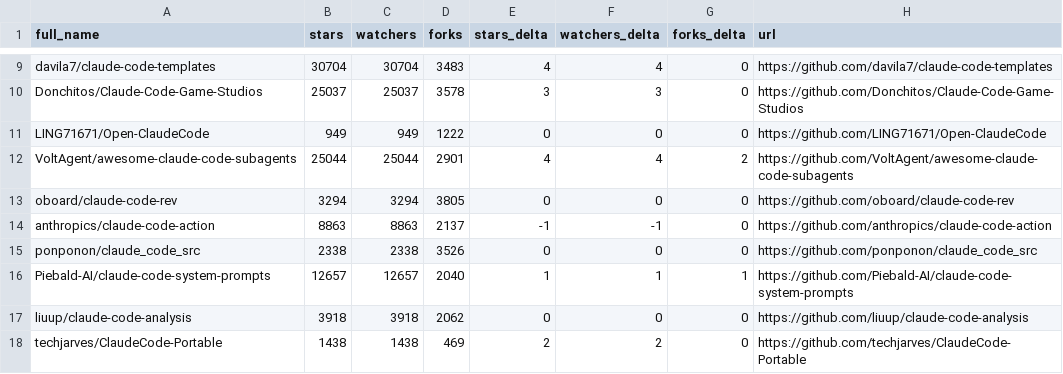
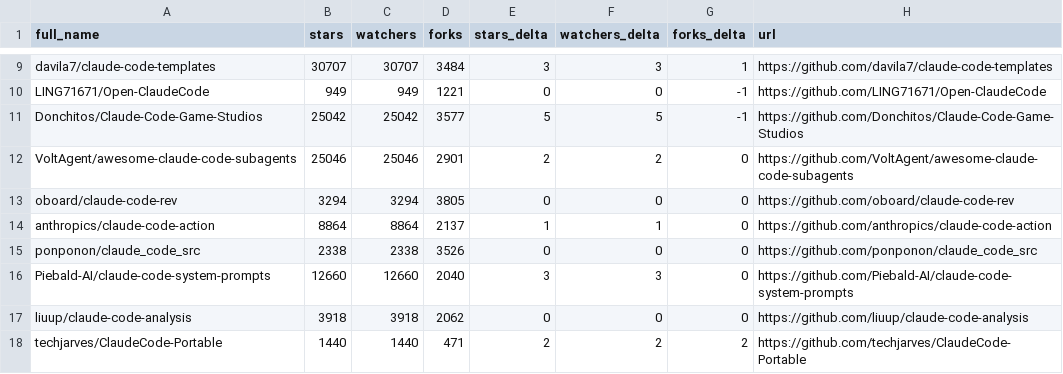
Before and after one commit to CrazyForks/awesome-claude-code, a CSV file: data/repo-ticker.csv, drawn as a sheet; only a part is shown, gaps mark what is left out; removed rows and columns are numbered as before the commit, all else as after; the diff covers the shown part only; the diff names each change by its address in the sheet, - before the commit and + after, or states it on an @@ line.

```diff
--- a/data/repo-ticker.csv
+++ b/data/repo-ticker.csv
-B9 (stars): 30704
+B9 (stars): 30707
-C9 (watchers): 30704
+C9 (watchers): 30707
-D9 (forks): 3483
+D9 (forks): 3484
-E9 (stars_delta): 4
+E9 (stars_delta): 3
-F9 (watchers_delta): 4
+F9 (watchers_delta): 3
-G9 (forks_delta): 0
+G9 (forks_delta): 1
-row 10: Donchitos/Claude-Code-Game-Studios | 25037 | 25037 | 3578 | 3 | 3 | 0 | https://github.com/Donchitos/Claude-Code-Game-Studios
-D10 (forks): 1222
+D10 (forks): 1221
-G10 (forks_delta): 0
+G10 (forks_delta): -1
+row 11: Donchitos/Claude-Code-Game-Studios | 25042 | 25042 | 3577 | 5 | 5 | -1 | https://github.com/Donchitos/Claude-Code-Game-Studios
-B12 (stars): 25044
+B12 (stars): 25046
-C12 (watchers): 25044
+C12 (watchers): 25046
-E12 (stars_delta): 4
+E12 (stars_delta): 2
-F12 (watchers_delta): 4
+F12 (watchers_delta): 2
-G12 (forks_delta): 2
+G12 (forks_delta): 0
-B14 (stars): 8863
+B14 (stars): 8864
-C14 (watchers): 8863
+C14 (watchers): 8864
-E14 (stars_delta): -1
+E14 (stars_delta): 1
-F14 (watchers_delta): -1
+F14 (watchers_delta): 1
-B16 (stars): 12657
+B16 (stars): 12660
-C16 (watchers): 12657
+C16 (watchers): 12660
-E16 (stars_delta): 1
+E16 (stars_delta): 3
-F16 (watchers_delta): 1
+F16 (watchers_delta): 3
-G16 (forks_delta): 1
+G16 (forks_delta): 0
-B18 (stars): 1438
+B18 (stars): 1440
-C18 (watchers): 1438
+C18 (watchers): 1440
-D18 (forks): 469
+D18 (forks): 471
-G18 (forks_delta): 0
+G18 (forks_delta): 2
```
Also changed, not shown: 1 added row, 1 removed row, 1 moved row and 134 edited cells elsewhere in this file, 4 other files.
